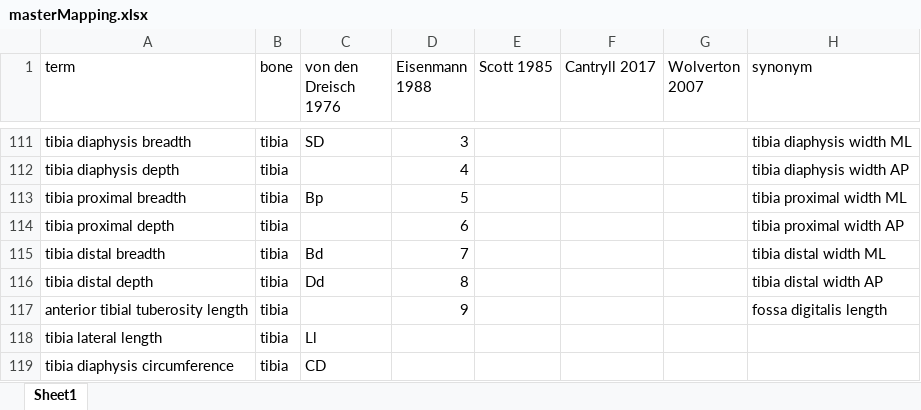
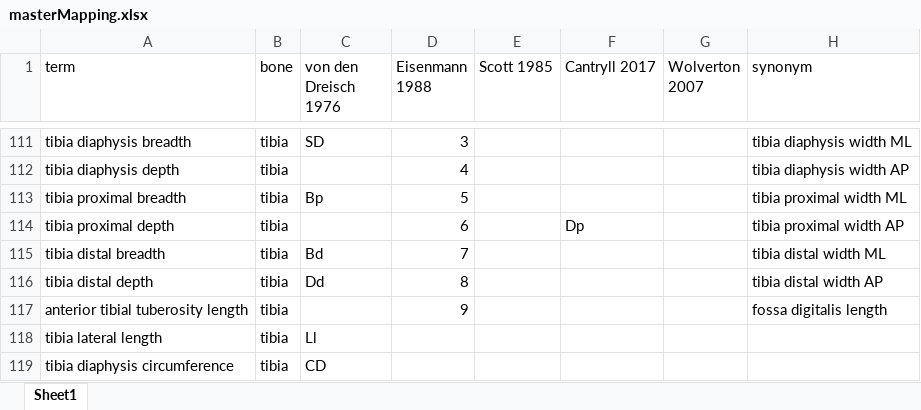
Before and after one commit to futres/fovt, an Excel workbook: terms/masterMapping.xlsx, sheet Sheet1, drawn as a sheet; only a part is shown, gaps mark what is left out; values as stored, in another font and other column widths than the file's, no borders; the diff names each change by its address in the sheet, - before the commit and + after, or states it on an @@ line.

```diff
--- a/terms/masterMapping.xlsx (sheet Sheet1)
+++ b/terms/masterMapping.xlsx (sheet Sheet1)
-F114 (Cantryll 2017): (empty)
+F114 (Cantryll 2017): Dp
```
Also changed, not shown: terms/tibiaTerms.xlsx.
